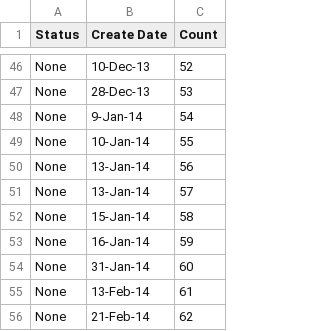
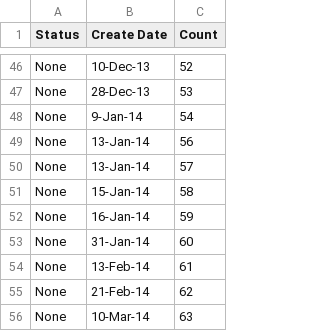
Before and after one commit to sarahdubois/QB7, a CSV file: qb7.csv, drawn as a sheet; only a part is shown, gaps mark what is left out; the shorter side is filled out with more unchanged rows; the diff names each change by its address in the sheet, - before the commit and + after, or states it on an @@ line.

Commit message:
Update qb7.csv

```diff
--- a/qb7.csv
+++ b/qb7.csv
-row 49: None | 10-Jan-14 | 55
```
